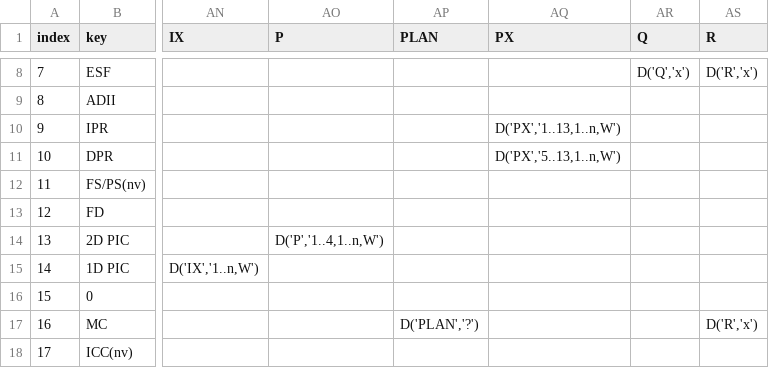
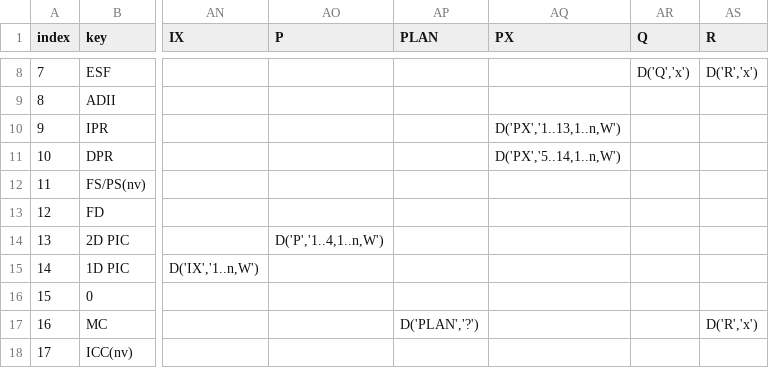
Before and after one commit to svp-dev/slcore, a CSV file: programs/benchmarks/livermore/ll-bounds.csv, drawn as a sheet; only a part is shown, gaps mark what is left out; the diff names each change by its address in the sheet, - before the commit and + after, or states it on an @@ line.

Commit message:
[sl-programs] Fix LL10 benchmark.
* benchmarks/livermore/kernel10.c: Properly use `dim1' for the 2nd
array dimension.
* benchmarks/livermore/ll-bounds.ods,
* benchmarks/livermore/ll-bounds.csv: Fix upper bound for PX.

```diff
--- a/programs/benchmarks/livermore/ll-bounds.csv
+++ b/programs/benchmarks/livermore/ll-bounds.csv
-AQ11 (PX): D('PX','5..13,1..n,W')
+AQ11 (PX): D('PX','5..14,1..n,W')
```
Also changed, not shown: 3 other files.
